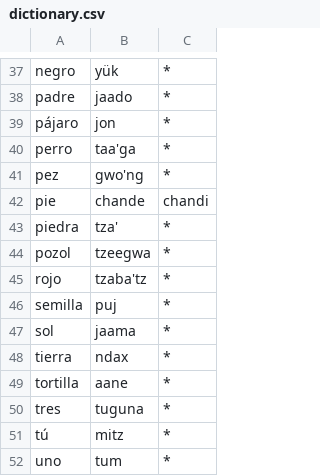
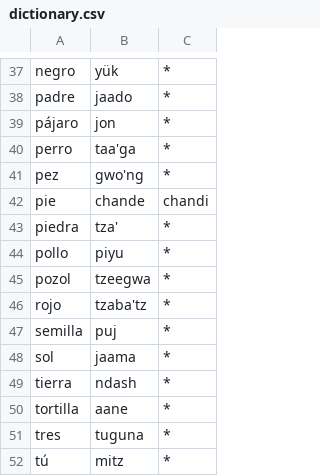
Before and after one commit to jhon-ran/ayapabot, a CSV file: db/dictionary.csv, drawn as a sheet; only a part is shown, gaps mark what is left out; the shorter side is filled out with more unchanged rows.

Commit message:
Update dictionary.csv

```diff
--- a/db/dictionary.csv
+++ b/db/dictionary.csv
@@ -43,2 +43,3 @@ pie,chande,chandi
 piedra,tza',*
+pollo,piyu,*
 pozol,tzeegwa,*
@@ -47,3 +48,3 @@ semilla,puj,*
 sol,jaama,*
-tierra,ndax,*
+tierra,ndash,*
 tortilla,aane,*
```
